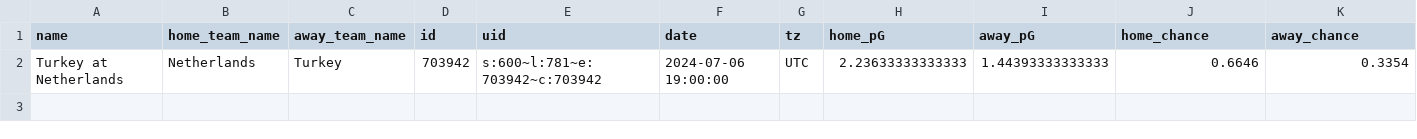
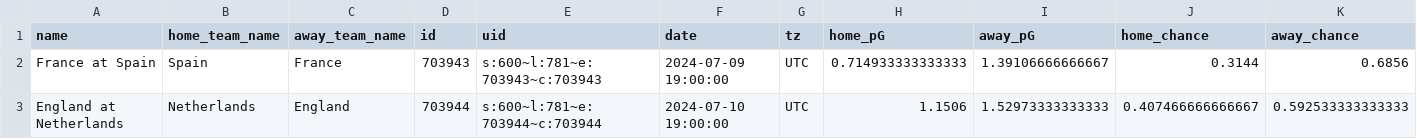
Before and after one commit to zecellomaster/tprdatarepo, a CSV file: 2024 Euro/EuroRefinedScoreTable.csv, drawn as a sheet; only a part is shown; addresses are those after the commit; rows hold the shown columns only; the diff names each change by its address in the sheet, - before the commit and + after, or states it on an @@ line.

Commit message:
UEFA Euro 2024 Update on 2024-07-06 16:59:14 EDT

```diff
--- a/2024 Euro/EuroRefinedScoreTable.csv
+++ b/2024 Euro/EuroRefinedScoreTable.csv
+row 2: France at Spain | Spain | France | 703943 | s:600~l:781~e:703943~c:703943 | 2024-07-09 19:00:00 | UTC | 0.714933333333333 | 1.39106666666667 | 0.3144 | 0.6856
-A3 (name): Turkey at Netherlands
+A3 (name): England at Netherlands
-C3 (away_team_name): Turkey
+C3 (away_team_name): England
-D3 (id): 703942
+D3 (id): 703944
-E3 (uid): s:600~l:781~e:703942~c:703942
+E3 (uid): s:600~l:781~e:703944~c:703944
-F3 (date): 2024-07-06 19:00:00
+F3 (date): 2024-07-10 19:00:00
-H3 (home_pG): 2.23633333333333
+H3 (home_pG): 1.1506
-I3 (away_pG): 1.44393333333333
+I3 (away_pG): 1.52973333333333
-J3 (home_chance): 0.6646
+J3 (home_chance): 0.407466666666667
-K3 (away_chance): 0.3354
+K3 (away_chance): 0.592533333333333
```
Also changed, not shown: 2024 Euro/EuroStoredScoreTable.csv, 2024 Euro/EuroTournamentOdds.csv, 4 other files.
